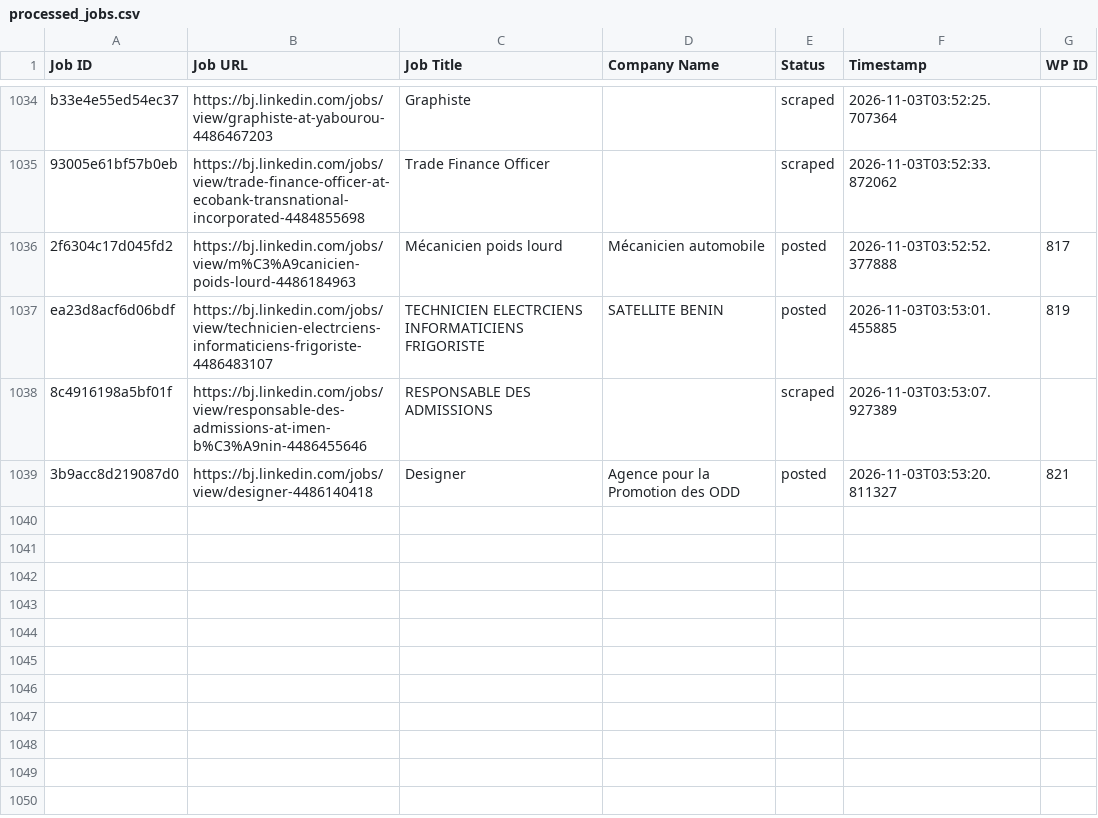
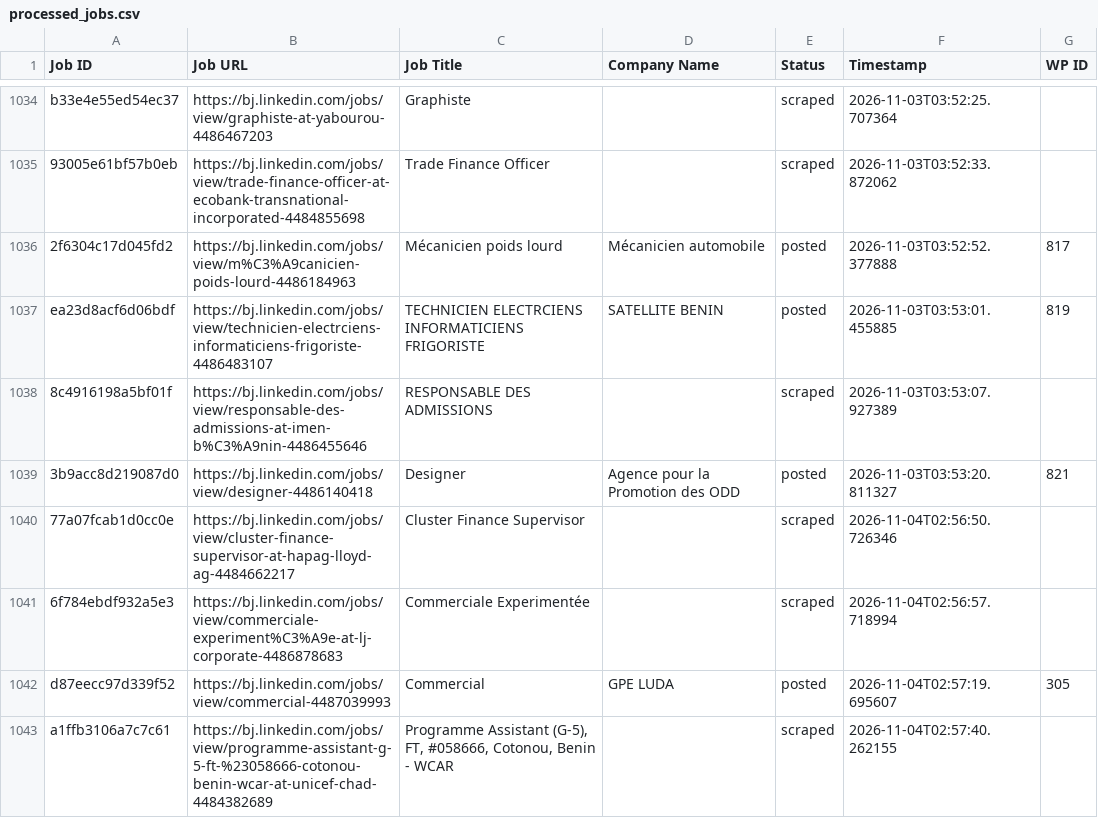
Before and after one commit to mimusdesign/bj, a CSV file: processed_jobs.csv, drawn as a sheet; only a part is shown, gaps mark what is left out; the diff names each change by its address in the sheet, - before the commit and + after, or states it on an @@ line.

```diff
--- a/processed_jobs.csv
+++ b/processed_jobs.csv
+row 1040: 77a07fcab1d0cc0e | https://bj.linkedin.com/jobs/view/cluster-finance-supervisor-at-hapag-lloyd-ag-4484662217 | Cluster Finance Supervisor |  | scraped | 2026-11-04T02:56:50.726346
+row 1041: 6f784ebdf932a5e3 | https://bj.linkedin.com/jobs/view/commerciale-experiment%C3%A9e-at-lj-corporate-4486878683 | Commerciale Experimentée |  | scraped | 2026-11-04T02:56:57.718994
+row 1042: d87eecc97d339f52 | https://bj.linkedin.com/jobs/view/commercial-4487039993 | Commercial | GPE LUDA | posted | 2026-11-04T02:57:19.695607 | 305
+row 1043: a1ffb3106a7c7c61 | https://bj.linkedin.com/jobs/view/programme-assistant-g-5-ft-%23058666-cotonou-benin-wcar-at-unicef-chad-4484382689 | Programme Assistant (G-5), FT, #058666, Cotonou, Benin - WCAR |  | scraped | 2026-11-04T02:57:40.262155
```
